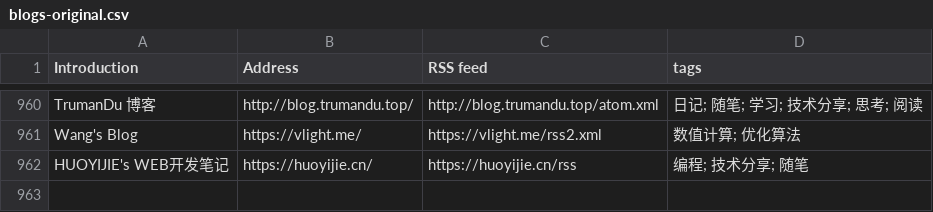
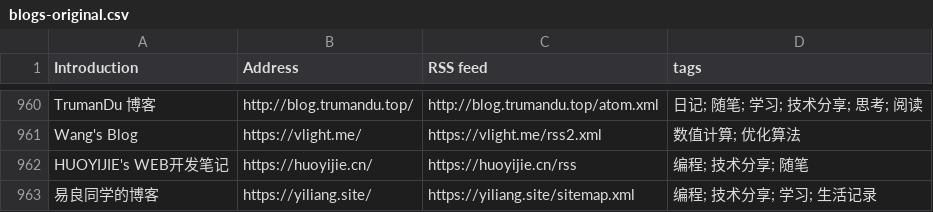
Before and after one commit to timqian/chinese-independent-blogs, a CSV file: blogs-original.csv, drawn as a sheet; only a part is shown, gaps mark what is left out; the diff names each change by its address in the sheet, - before the commit and + after, or states it on an @@ line.

Commit message:
易良同学的博客,https://yiliang.site/, https://yiliang.site/sitemap.xml, 编程; 技术分享; 学习; 生活记录

```diff
--- a/blogs-original.csv
+++ b/blogs-original.csv
+row 963: 易良同学的博客 | https://yiliang.site/ | https://yiliang.site/sitemap.xml | 编程; 技术分享; 学习; 生活记录
```
